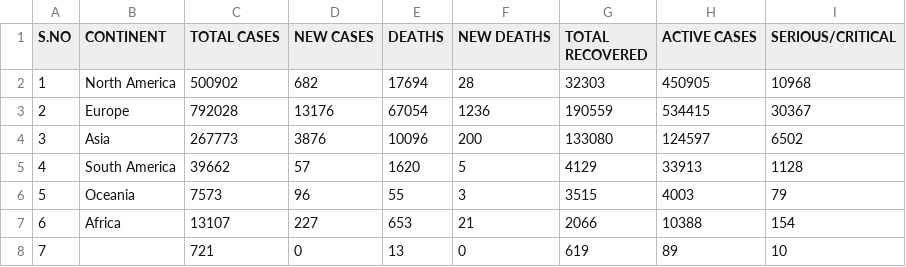
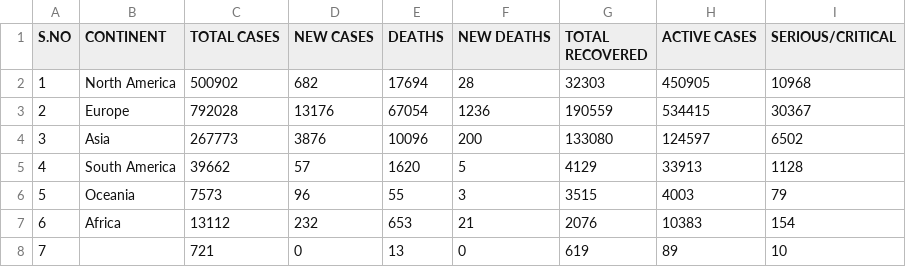
Before and after one commit to Ram-95/Corona-Tracker, a CSV file: COVID-19_Continent_Data.csv, drawn as a sheet.

Commit message:
Data as on 10th April, 2020

```diff
--- a/COVID-19_Continent_Data.csv
+++ b/COVID-19_Continent_Data.csv
@@ -6,3 +6,3 @@ S.NO,CONTINENT,TOTAL CASES,NEW CASES,DEATHS,NEW DEATHS,TOTAL RECOVERED,ACTIVE CA
 5,Oceania,7573,96,55,3,3515,4003,79
-6,Africa,13107,227,653,21,2066,10388,154
+6,Africa,13112,232,653,21,2076,10383,154
 7,,721,0,13,0,619,89,10
```
Also changed, not shown: COVID-19_Country_Data.csv, COVID-19_Global_Data.csv, 1 other file.
